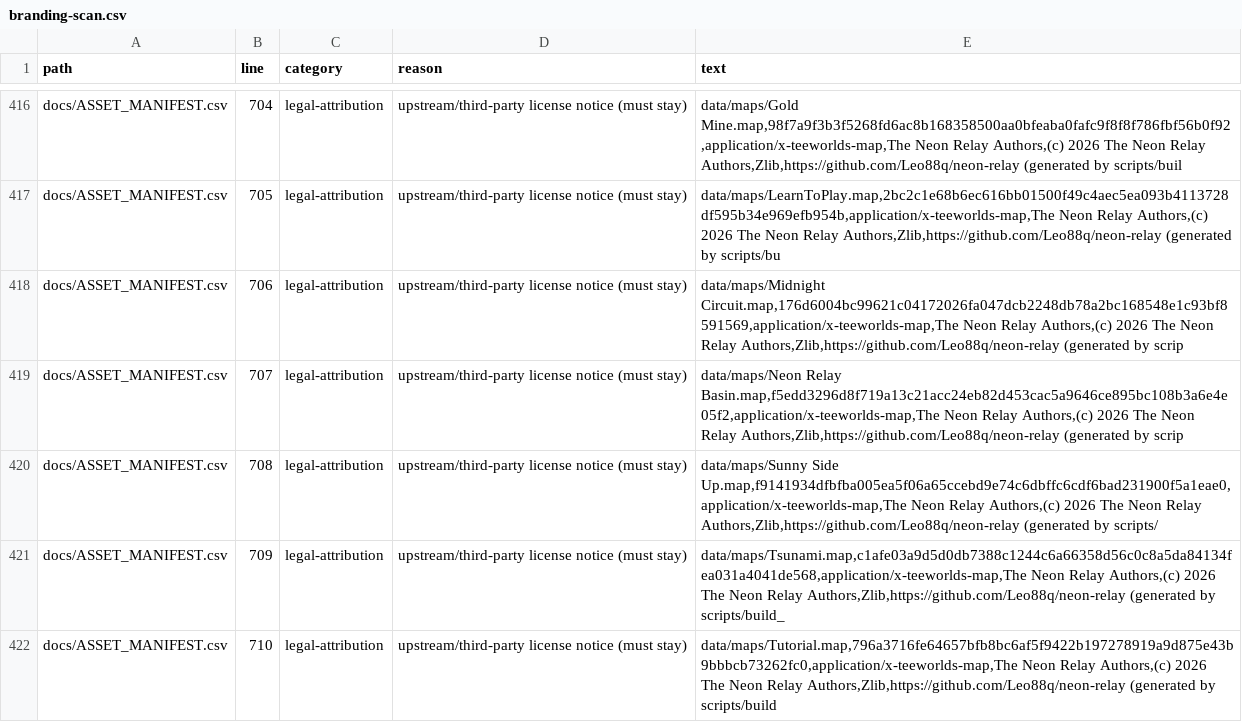
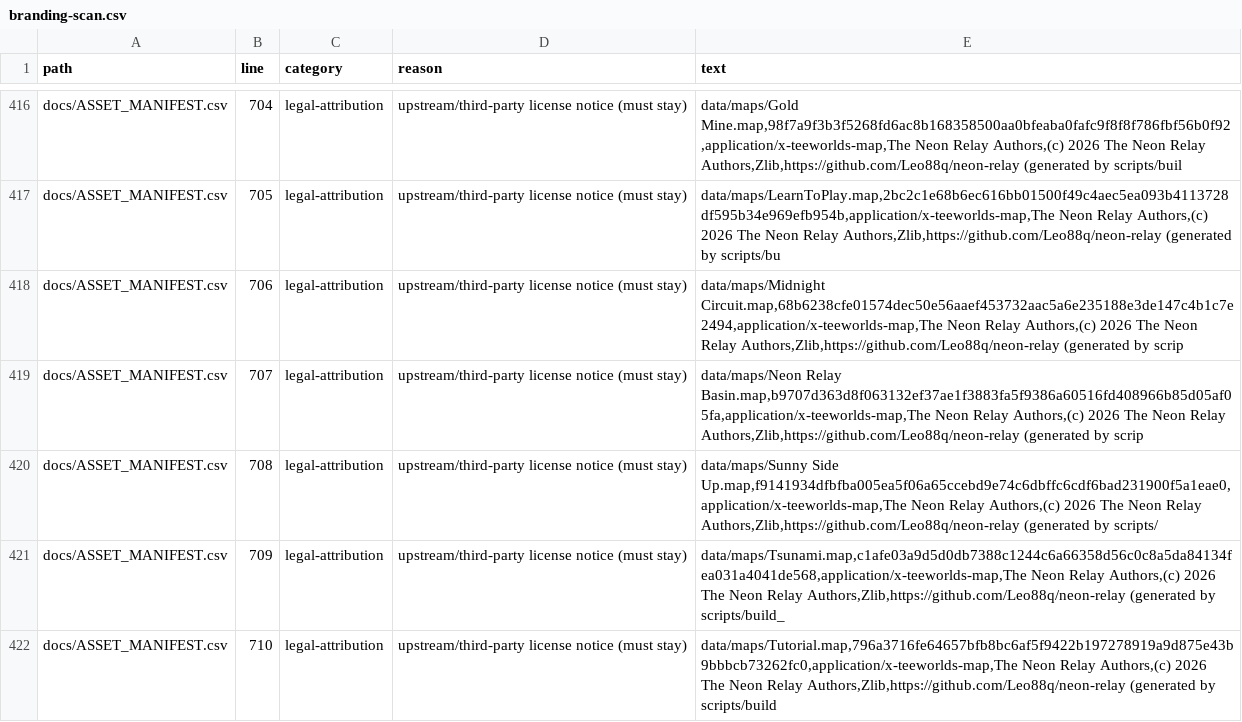
Before and after one commit to Leo88q/neon-relay, a CSV file: docs/branding-scan.csv, drawn as a sheet; only a part is shown, gaps mark what is left out.

```diff
--- a/docs/branding-scan.csv
+++ b/docs/branding-scan.csv
@@ -417,4 +417,4 @@ docs/ASSET_MANIFEST.csv,704,legal-attribution,upstream/third-party license notic
 docs/ASSET_MANIFEST.csv,705,legal-attribution,upstream/third-party license notice (must stay),"data/maps/LearnToPlay.map,2bc2c1e68b6ec616bb01500f49c4aec5ea093b4113728df595b34e969efb954b,application/x-teeworlds-map,The Neon Relay Authors,(c) 2026 The Neon Relay Authors,Zlib,https://github.com/Leo88q/neon-relay (generated by scripts/bu"
-docs/ASSET_MANIFEST.csv,706,legal-attribution,upstream/third-party license notice (must stay),"data/maps/Midnight Circuit.map,176d6004bc99621c04172026fa047dcb2248db78a2bc168548e1c93bf8591569,application/x-teeworlds-map,The Neon Relay Authors,(c) 2026 The Neon Relay Authors,Zlib,https://github.com/Leo88q/neon-relay (generated by scrip"
-docs/ASSET_MANIFEST.csv,707,legal-attribution,upstream/third-party license notice (must stay),"data/maps/Neon Relay Basin.map,f5edd3296d8f719a13c21acc24eb82d453cac5a9646ce895bc108b3a6e4e05f2,application/x-teeworlds-map,The Neon Relay Authors,(c) 2026 The Neon Relay Authors,Zlib,https://github.com/Leo88q/neon-relay (generated by scrip"
+docs/ASSET_MANIFEST.csv,706,legal-attribution,upstream/third-party license notice (must stay),"data/maps/Midnight Circuit.map,68b6238cfe01574dec50e56aaef453732aac5a6e235188e3de147c4b1c7e2494,application/x-teeworlds-map,The Neon Relay Authors,(c) 2026 The Neon Relay Authors,Zlib,https://github.com/Leo88q/neon-relay (generated by scrip"
+docs/ASSET_MANIFEST.csv,707,legal-attribution,upstream/third-party license notice (must stay),"data/maps/Neon Relay Basin.map,b9707d363d8f063132ef37ae1f3883fa5f9386a60516fd408966b85d05af05fa,application/x-teeworlds-map,The Neon Relay Authors,(c) 2026 The Neon Relay Authors,Zlib,https://github.com/Leo88q/neon-relay (generated by scrip"
 docs/ASSET_MANIFEST.csv,708,legal-attribution,upstream/third-party license notice (must stay),"data/maps/Sunny Side Up.map,f9141934dfbfba005ea5f06a65ccebd9e74c6dbffc6cdf6bad231900f5a1eae0,application/x-teeworlds-map,The Neon Relay Authors,(c) 2026 The Neon Relay Authors,Zlib,https://github.com/Leo88q/neon-relay (generated by scripts/"
```
Also changed, not shown: docs/ASSET_MANIFEST.csv, 10 other files.
